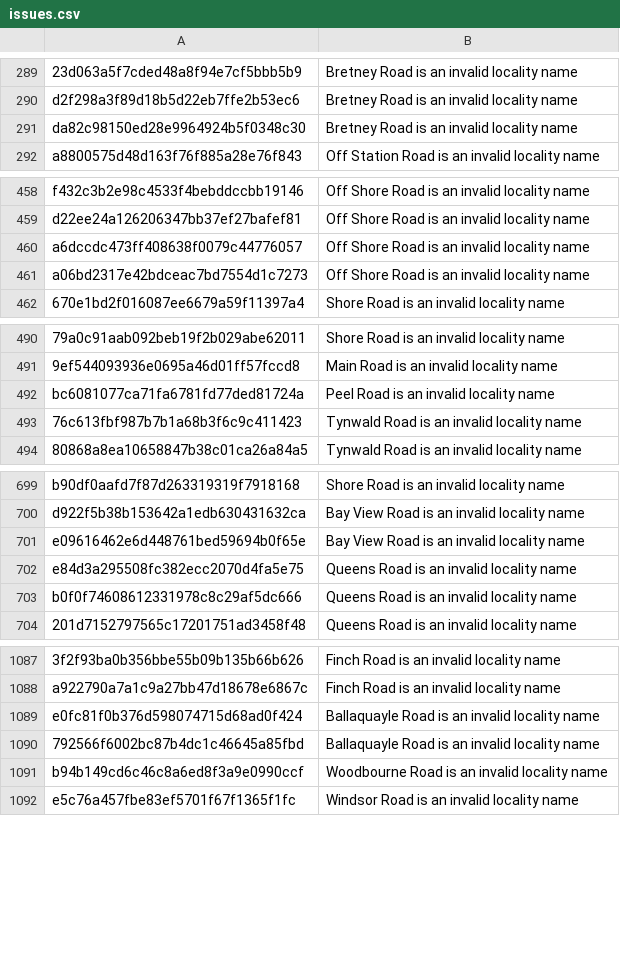
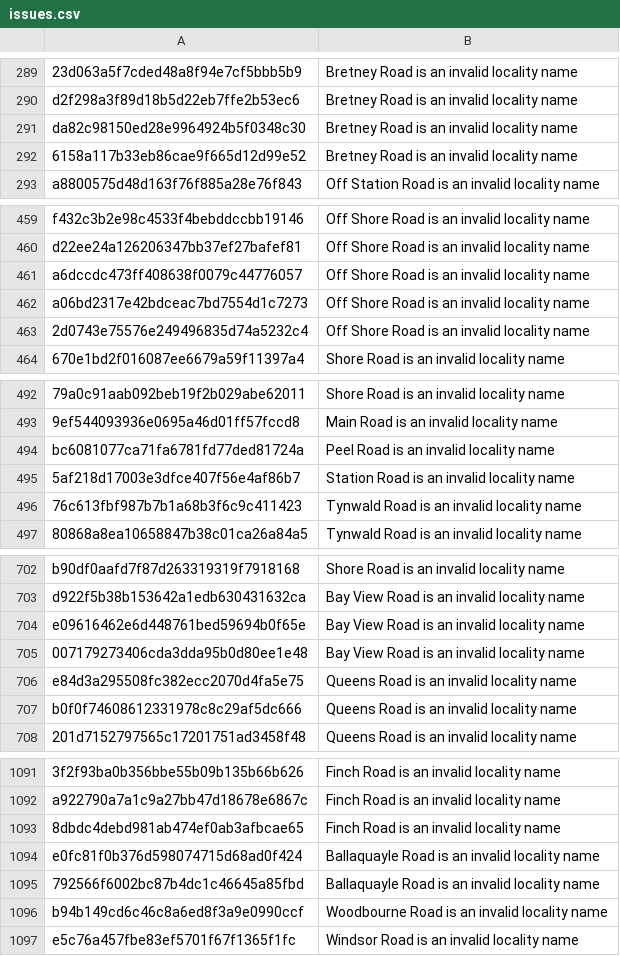
Before and after one commit to dankarran/isleofman-opendata, a CSV file: data/gov.im/land-transactions/outputs/issues.csv, drawn as a sheet; only a part is shown, gaps mark what is left out; the diff covers the shown part only.

```diff
--- a/data/gov.im/land-transactions/outputs/issues.csv
+++ b/data/gov.im/land-transactions/outputs/issues.csv
@@ -291,2 +291,3 @@
 "da82c98150ed28e9964924b5f0348c30","Bretney Road is an invalid locality name"
+"6158a117b33eb86cae9f665d12d99e52","Bretney Road is an invalid locality name"
 "a8800575d48d163f76f885a28e76f843","Off Station Road is an invalid locality name"
@@ -461,2 +462,3 @@
 "a06bd2317e42bdceac7bd7554d1c7273","Off Shore Road is an invalid locality name"
+"2d0743e75576e249496835d74a5232c4","Off Shore Road is an invalid locality name"
 "670e1bd2f016087ee6679a59f11397a4","Shore Road is an invalid locality name"
@@ -492,2 +494,3 @@
 "bc6081077ca71fa6781fd77ded81724a","Peel Road is an invalid locality name"
+"5af218d17003e3dfce407f56e4af86b7","Station Road is an invalid locality name"
 "76c613fbf987b7b1a68b3f6c9c411423","Tynwald Road is an invalid locality name"
@@ -701,2 +704,3 @@
 "e09616462e6d448761bed59694b0f65e","Bay View Road is an invalid locality name"
+"007179273406cda3dda95b0d80ee1e48","Bay View Road is an invalid locality name"
 "e84d3a295508fc382ecc2070d4fa5e75","Queens Road is an invalid locality name"
@@ -1088,2 +1092,3 @@
 "a922790a7a1c9a27bb47d18678e6867c","Finch Road is an invalid locality name"
+"8dbdc4debd981ab474ef0ab3afbcae65","Finch Road is an invalid locality name"
 "e0fc81f0b376d598074715d68ad0f424","Ballaquayle Road is an invalid locality name"
```
Also changed, not shown: 7 added rows elsewhere in this file, data/gov.im/land-transactions/outputs/issue-rows.csv, data/openstreetmap/outputs/defibrillators/defibrillators.csv, 43 other files.
